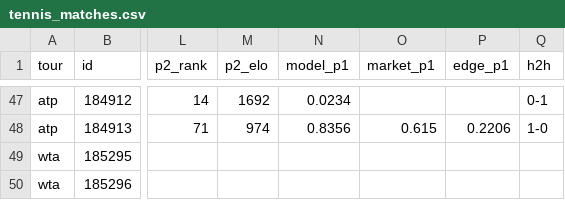
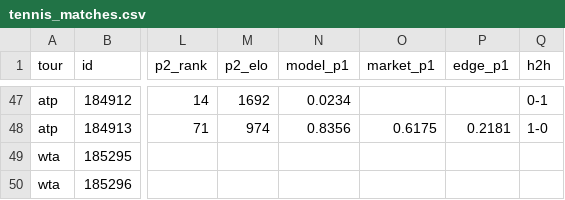
Before and after one commit to 3GO-47/rainman, a CSV file: data/processed/tennis_matches.csv, drawn as a sheet; only a part is shown, gaps mark what is left out; the diff covers the shown part only; the diff names each change by its address in the sheet, - before the commit and + after, or states it on an @@ line.

```diff
--- a/data/processed/tennis_matches.csv
+++ b/data/processed/tennis_matches.csv
-O48 (market_p1): 0.615
+O48 (market_p1): 0.6175
-P48 (edge_p1): 0.2206
+P48 (edge_p1): 0.2181
```
Also changed, not shown: 63 edited cells elsewhere in this file, data/processed/arb_opps.csv, 21 other files.
